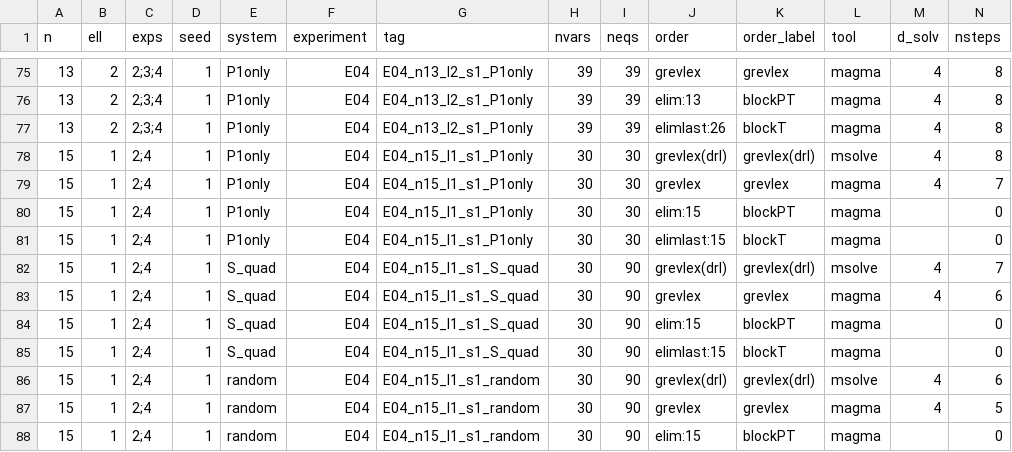
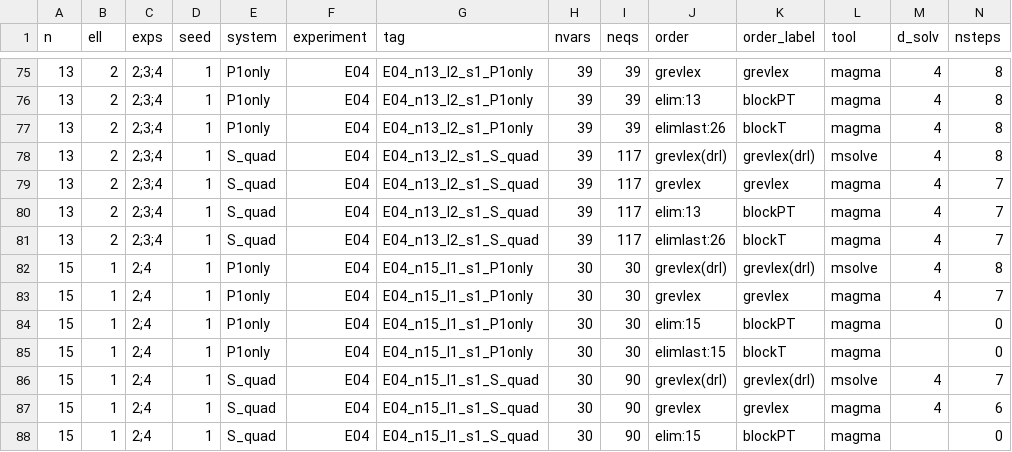
Before and after one commit to renxingwei0808/AIM3, a CSV file: results/E04_f4_degrees.csv, drawn as a sheet; only a part is shown, gaps mark what is left out; the shorter side is filled out with more unchanged rows; rows hold the shown columns only; the diff names each change by its address in the sheet, - before the commit and + after, or states it on an @@ line.

```diff
--- a/results/E04_f4_degrees.csv
+++ b/results/E04_f4_degrees.csv
+row 78: 13 | 2 | 2;3;4 | 1 | S_quad | E04 | E04_n13_l2_s1_S_quad | 39 | 117 | grevlex(drl) | grevlex(drl) | msolve | 4 | 8
+row 79: 13 | 2 | 2;3;4 | 1 | S_quad | E04 | E04_n13_l2_s1_S_quad | 39 | 117 | grevlex | grevlex | magma | 4 | 7
+row 80: 13 | 2 | 2;3;4 | 1 | S_quad | E04 | E04_n13_l2_s1_S_quad | 39 | 117 | elim:13 | blockPT | magma | 4 | 7
+row 81: 13 | 2 | 2;3;4 | 1 | S_quad | E04 | E04_n13_l2_s1_S_quad | 39 | 117 | elimlast:26 | blockT | magma | 4 | 7
```
Also changed, not shown: results/E03_server_D5.csv, results/E03_server_n17_20.csv, 21 other files.
